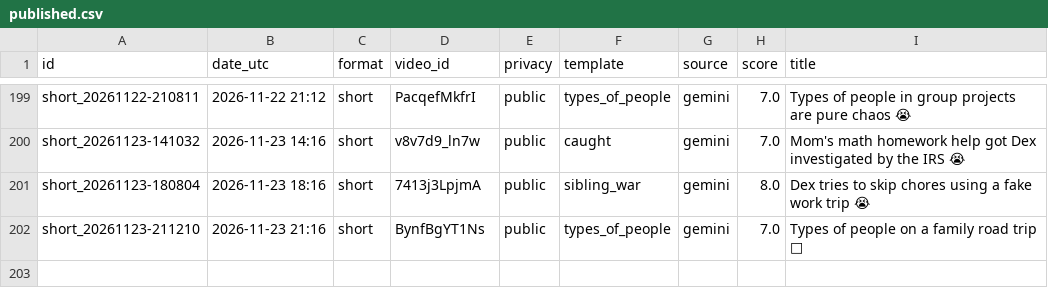
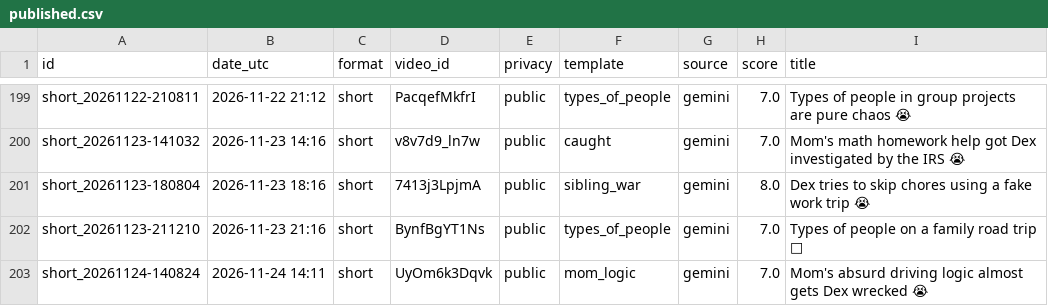
Before and after one commit to olgunkadirgulhan/dex-and-friends, a CSV file: published.csv, drawn as a sheet; only a part is shown, gaps mark what is left out; the diff names each change by its address in the sheet, - before the commit and + after, or states it on an @@ line.

Commit message:
video: 2026-11-24-1411

```diff
--- a/published.csv
+++ b/published.csv
+row 203: short_20261124-140824 | 2026-11-24 14:11 | short | UyOm6k3Dqvk | public | mom_logic | gemini | 7.0 | Mom's absurd driving logic almost gets Dex wrecked 😭
```
Also changed, not shown: 1 other file.
